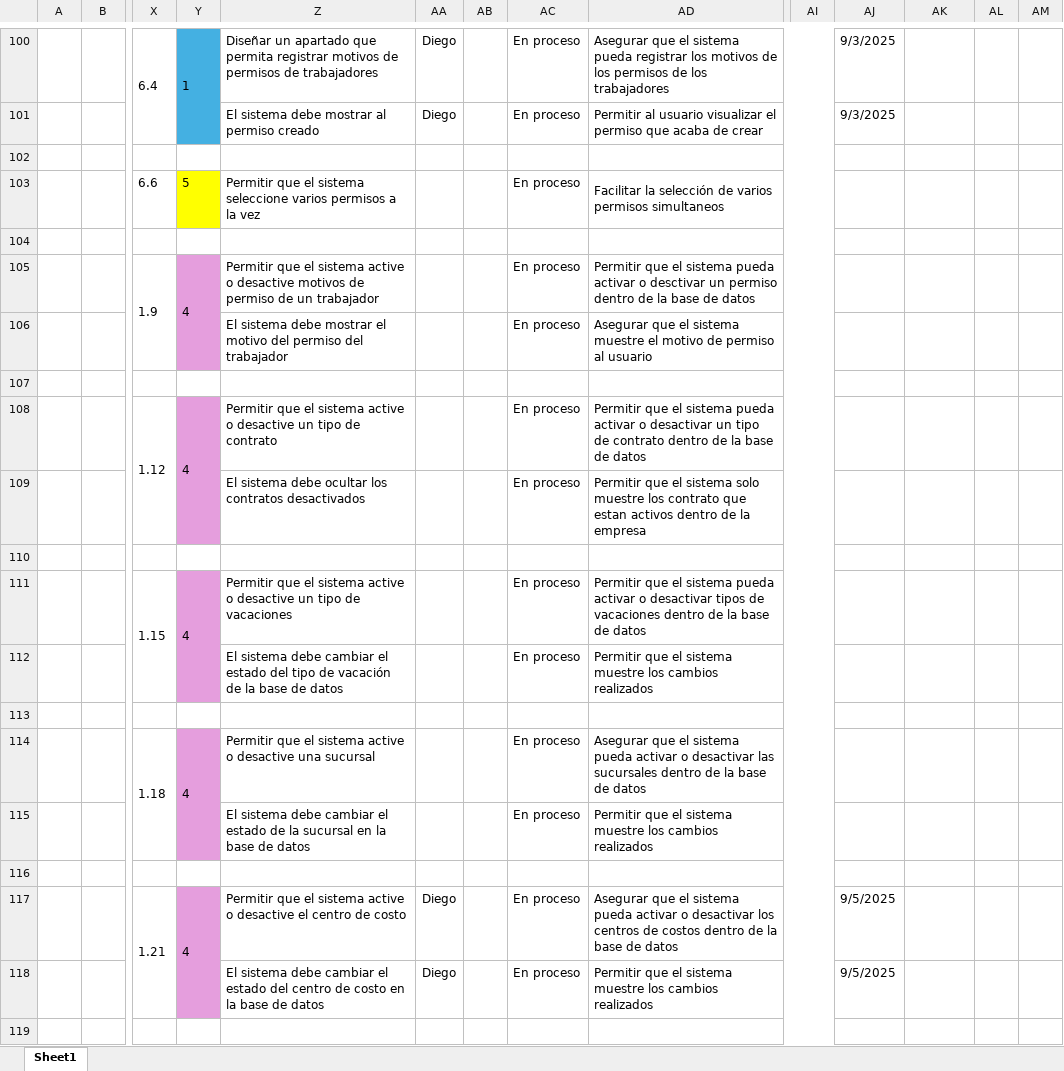
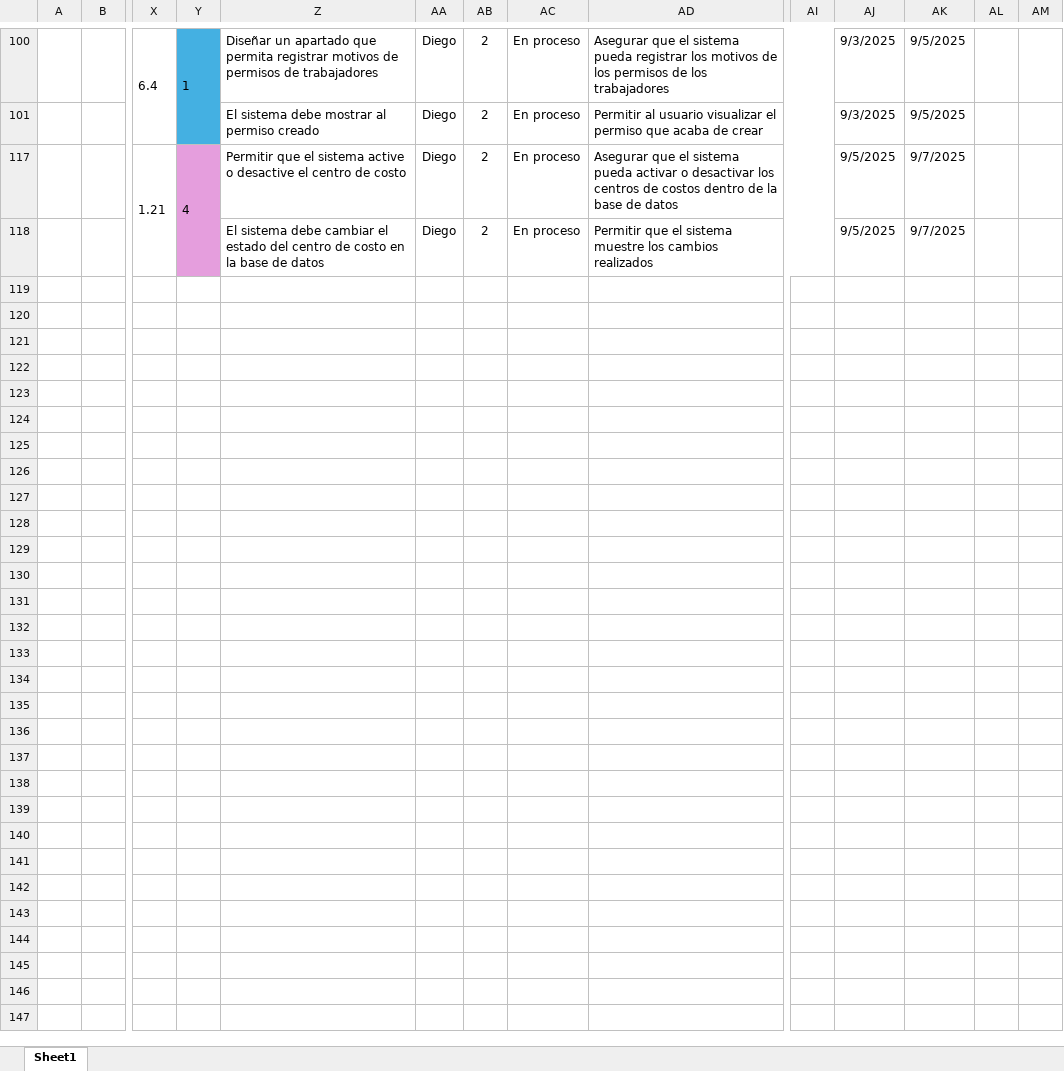
Before and after one commit to vixo23/ING-DE-SOFTWARE, an Excel workbook: INCREMENTO2/EXCELS/Backlog sprint - Sprint backlog - Sprint Review.xlsx, sheet Sheet1, drawn as a sheet; only a part is shown, gaps mark what is left out; values as stored, in another font and other column widths than the file's, no borders; rows hold the shown columns only; the diff covers the shown part only; the diff names each change by its address in the sheet, - before the commit and + after, or states it on an @@ line.

```diff
--- a/INCREMENTO2/EXCELS/Backlog sprint - Sprint backlog - Sprint Review.xlsx (sheet Sheet1)
+++ b/INCREMENTO2/EXCELS/Backlog sprint - Sprint backlog - Sprint Review.xlsx (sheet Sheet1)
-AB100:AB101: (empty)
+AB100:AB101: 2
-AK100:AK101: (empty)
+AK100:AK101: 9/5/2025
-row 102: (empty)
@@ row 103 hidden:  |  | 6.6 | 5 | Permitir que el sistema seleccione varios permisos a la vez |  |  | En proceso | Facilitar la selección de varios permisos simultaneos @@
-row 104: (empty)
@@ row 105 hidden:  |  | 1.9 | 4 | Permitir que el sistema active o desactive motivos de permiso de un trabajador |  |  | En proceso | Permitir que el sistema pueda activar o desctivar un permiso dentro de la base de datos @@
@@ row 106 hidden:  |  |  |  | El sistema debe mostrar el motivo del permiso del trabajador |  |  | En proceso | Asegurar que el sistema muestre el motivo de permiso al usuario @@
-row 107: (empty)
@@ row 108 hidden:  |  | 1.12 | 4 | Permitir que el sistema active o desactive un tipo de contrato |  |  | En proceso | Permitir que el sistema pueda activar o desactivar un tipo de contrato dentro de la base de datos @@
@@ row 109 hidden:  |  |  |  | El sistema debe ocultar los contratos desactivados |  |  | En proceso | Permitir que el sistema solo muestre los contrato que estan activos dentro de la empresa @@
-row 110: (empty)
@@ row 111 hidden:  |  | 1.15 | 4 | Permitir que el sistema active o desactive un tipo de vacaciones |  |  | En proceso | Permitir que el sistema pueda activar o desactivar tipos de vacaciones dentro de la base de datos @@
@@ row 112 hidden:  |  |  |  | El sistema debe cambiar el estado del tipo de vacación de la base de datos |  |  | En proceso | Permitir que el sistema muestre los cambios realizados @@
-row 113: (empty)
@@ row 114 hidden:  |  | 1.18 | 4 | Permitir que el sistema active o desactive una sucursal |  |  | En proceso | Asegurar que el sistema pueda activar o desactivar las sucursales dentro de la base de datos @@
@@ row 115 hidden:  |  |  |  | El sistema debe cambiar el estado de la sucursal en la base de datos |  |  | En proceso | Permitir que el sistema muestre los cambios realizados @@
-row 116: (empty)
-AB117:AB118: (empty)
+AB117:AB118: 2
-AK117:AK118: (empty)
+AK117:AK118: 9/7/2025
-row 119: (empty)
```
Also changed, not shown: 9 removed rows, 87 hidden or unhidden rows and merged cells elsewhere in this sheet, INCREMENTO2/Excels/Backlog sprint - Sprint backlog - Sprint Review.xlsx.
